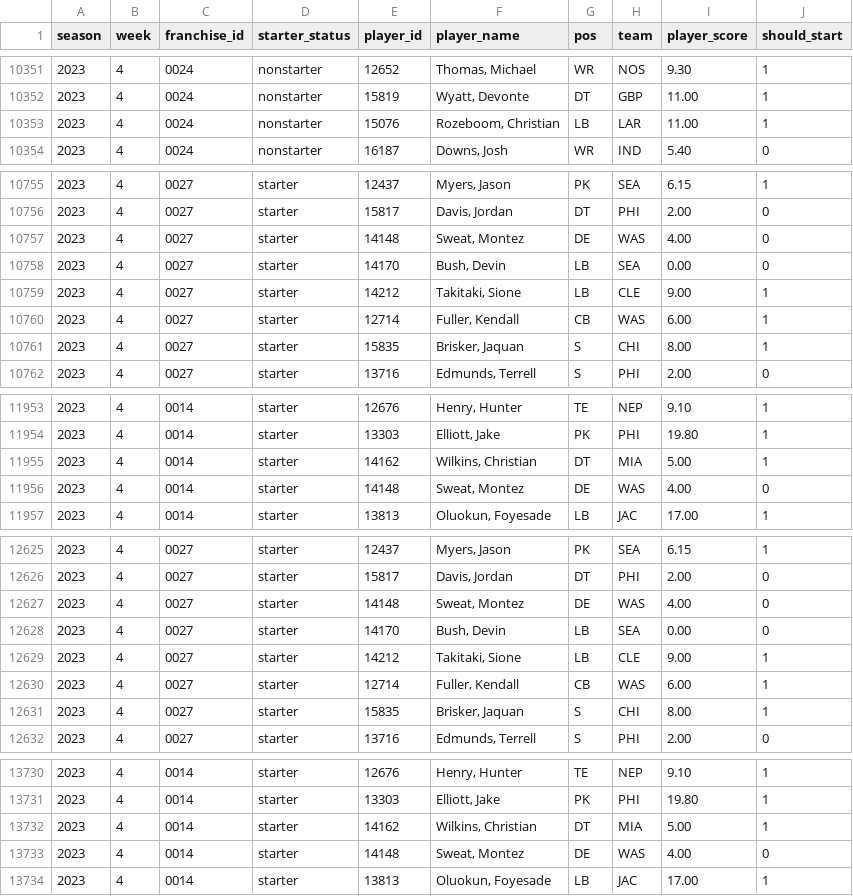
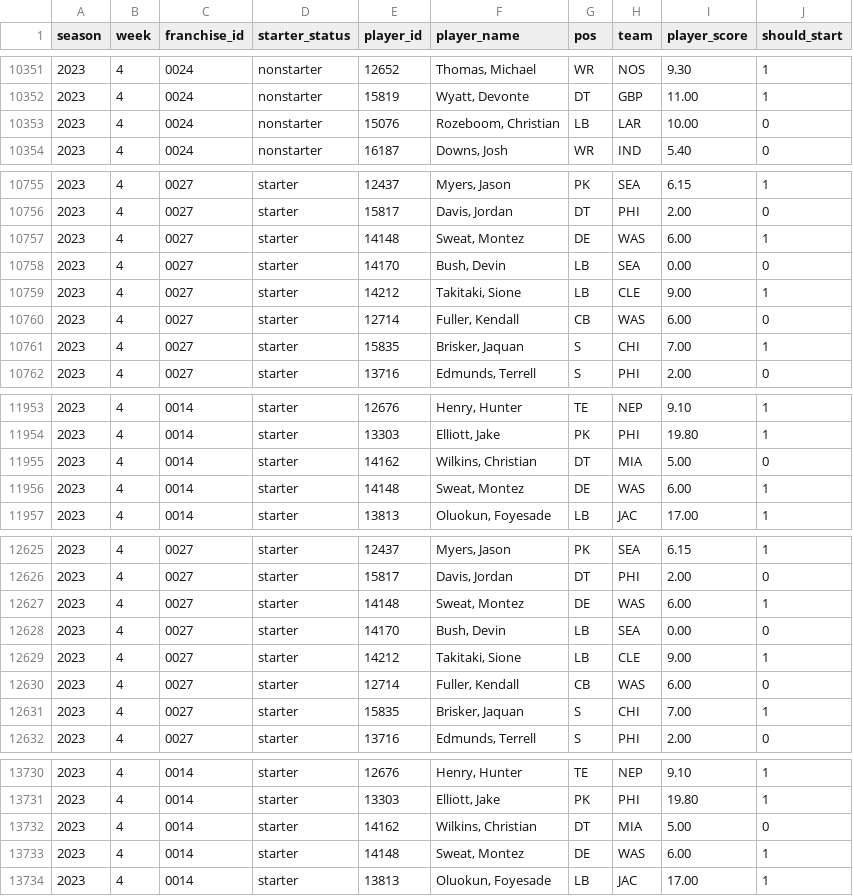
Before and after one commit to jak3sch/rfl, a CSV file: data/starter/rfl-starter-2023.csv, drawn as a sheet; only a part is shown, gaps mark what is left out; the diff covers the shown part only.

Commit message:
rfl starter data via pipepline hinzugefügt

```diff
--- a/data/starter/rfl-starter-2023.csv
+++ b/data/starter/rfl-starter-2023.csv
@@ -10352,3 +10352,3 @@ season,week,franchise_id,starter_status,player_id,player_name,pos,team,player_sc
 2023,4,0024,nonstarter,15819,"Wyatt, Devonte",DT,GBP,11.00,1
-2023,4,0024,nonstarter,15076,"Rozeboom, Christian",LB,LAR,11.00,1
+2023,4,0024,nonstarter,15076,"Rozeboom, Christian",LB,LAR,10.00,0
 2023,4,0024,nonstarter,16187,"Downs, Josh",WR,IND,5.40,0
@@ -10756,7 +10756,7 @@ season,week,franchise_id,starter_status,player_id,player_name,pos,team,player_sc
 2023,4,0027,starter,15817,"Davis, Jordan",DT,PHI,2.00,0
-2023,4,0027,starter,14148,"Sweat, Montez",DE,WAS,4.00,0
+2023,4,0027,starter,14148,"Sweat, Montez",DE,WAS,6.00,1
 2023,4,0027,starter,14170,"Bush, Devin",LB,SEA,0.00,0
 2023,4,0027,starter,14212,"Takitaki, Sione",LB,CLE,9.00,1
-2023,4,0027,starter,12714,"Fuller, Kendall",CB,WAS,6.00,1
-2023,4,0027,starter,15835,"Brisker, Jaquan",S,CHI,8.00,1
+2023,4,0027,starter,12714,"Fuller, Kendall",CB,WAS,6.00,0
+2023,4,0027,starter,15835,"Brisker, Jaquan",S,CHI,7.00,1
 2023,4,0027,starter,13716,"Edmunds, Terrell",S,PHI,2.00,0
@@ -11954,4 +11954,4 @@ season,week,franchise_id,starter_status,player_id,player_name,pos,team,player_sc
 2023,4,0014,starter,13303,"Elliott, Jake",PK,PHI,19.80,1
-2023,4,0014,starter,14162,"Wilkins, Christian",DT,MIA,5.00,1
-2023,4,0014,starter,14148,"Sweat, Montez",DE,WAS,4.00,0
+2023,4,0014,starter,14162,"Wilkins, Christian",DT,MIA,5.00,0
+2023,4,0014,starter,14148,"Sweat, Montez",DE,WAS,6.00,1
 2023,4,0014,starter,13813,"Oluokun, Foyesade",LB,JAC,17.00,1
@@ -12626,7 +12626,7 @@ season,week,franchise_id,starter_status,player_id,player_name,pos,team,player_sc
 2023,4,0027,starter,15817,"Davis, Jordan",DT,PHI,2.00,0
-2023,4,0027,starter,14148,"Sweat, Montez",DE,WAS,4.00,0
+2023,4,0027,starter,14148,"Sweat, Montez",DE,WAS,6.00,1
 2023,4,0027,starter,14170,"Bush, Devin",LB,SEA,0.00,0
 2023,4,0027,starter,14212,"Takitaki, Sione",LB,CLE,9.00,1
-2023,4,0027,starter,12714,"Fuller, Kendall",CB,WAS,6.00,1
-2023,4,0027,starter,15835,"Brisker, Jaquan",S,CHI,8.00,1
+2023,4,0027,starter,12714,"Fuller, Kendall",CB,WAS,6.00,0
+2023,4,0027,starter,15835,"Brisker, Jaquan",S,CHI,7.00,1
 2023,4,0027,starter,13716,"Edmunds, Terrell",S,PHI,2.00,0
@@ -13731,4 +13731,4 @@ season,week,franchise_id,starter_status,player_id,player_name,pos,team,player_sc
 2023,4,0014,starter,13303,"Elliott, Jake",PK,PHI,19.80,1
-2023,4,0014,starter,14162,"Wilkins, Christian",DT,MIA,5.00,1
-2023,4,0014,starter,14148,"Sweat, Montez",DE,WAS,4.00,0
+2023,4,0014,starter,14162,"Wilkins, Christian",DT,MIA,5.00,0
+2023,4,0014,starter,14148,"Sweat, Montez",DE,WAS,6.00,1
 2023,4,0014,starter,13813,"Oluokun, Foyesade",LB,JAC,17.00,1
```
Also changed, not shown: 92 edited cells elsewhere in this file.
